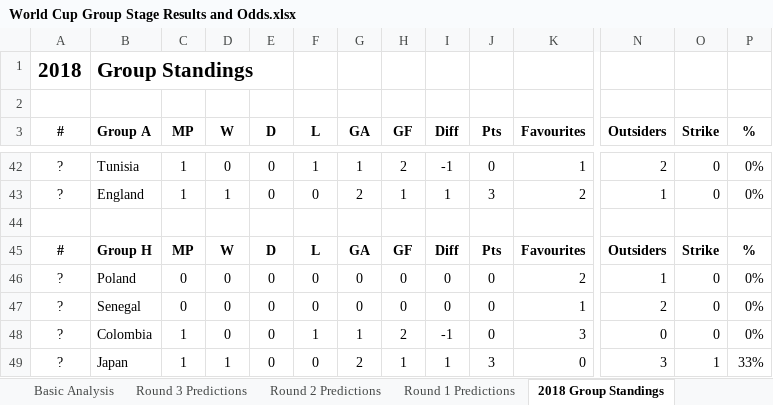
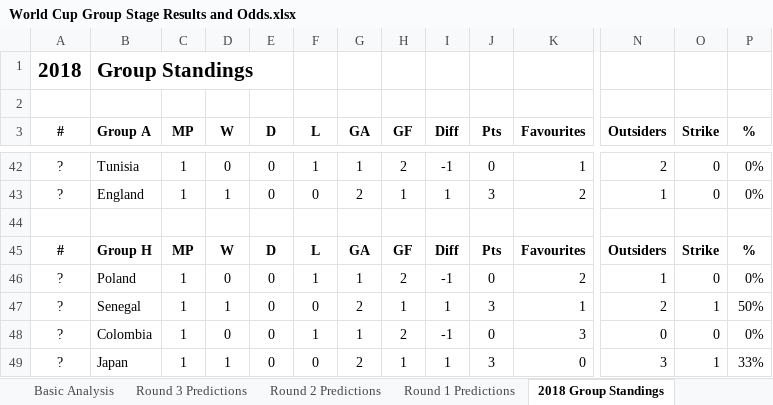
Before and after one commit to mickcarey/FifaWorldCup2018, an Excel workbook: World Cup Group Stage Results and Odds.xlsx, sheet 2018 Group Standings, drawn as a sheet; only a part is shown, gaps mark what is left out; values as stored, in another font and other column widths than the file's, no borders; the diff covers the shown part only; the diff names each change by its address in the sheet, - before the commit and + after, or states it on an @@ line.

```diff
--- a/World Cup Group Stage Results and Odds.xlsx (sheet 2018 Group Standings)
+++ b/World Cup Group Stage Results and Odds.xlsx (sheet 2018 Group Standings)
-C46:C47 (MP): 0
+C46:C47 (MP): 1
-F46 (L): 0
+F46 (L): 1
-G46 (GA): 0
+G46 (GA): 1
-H46 (GF): 0
+H46 (GF): 2
-I46 (Diff): 0
+I46 (Diff): -1
-D47 (W): 0
+D47 (W): 1
-G47 (GA): 0
+G47 (GA): 2
-H47 (GF): 0
+H47 (GF): 1
-I47 (Diff): 0
+I47 (Diff): 1
-J47 (Pts): 0
+J47 (Pts): 3
-O47 (Strike): 0
+O47 (Strike): 1
-P47 (%): 0%
+P47 (%): 50%
```
Also changed, not shown: 46 edited cells elsewhere in this sheet, sheet Round 2 Predictions, sheet Round 1 Predictions, sheet All Group Fixtures, sheet Basic Analysis.
